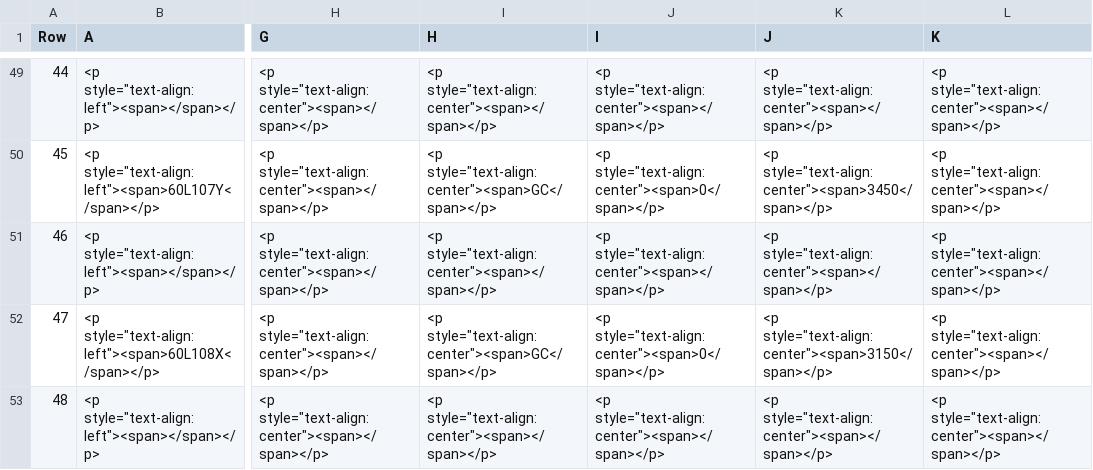
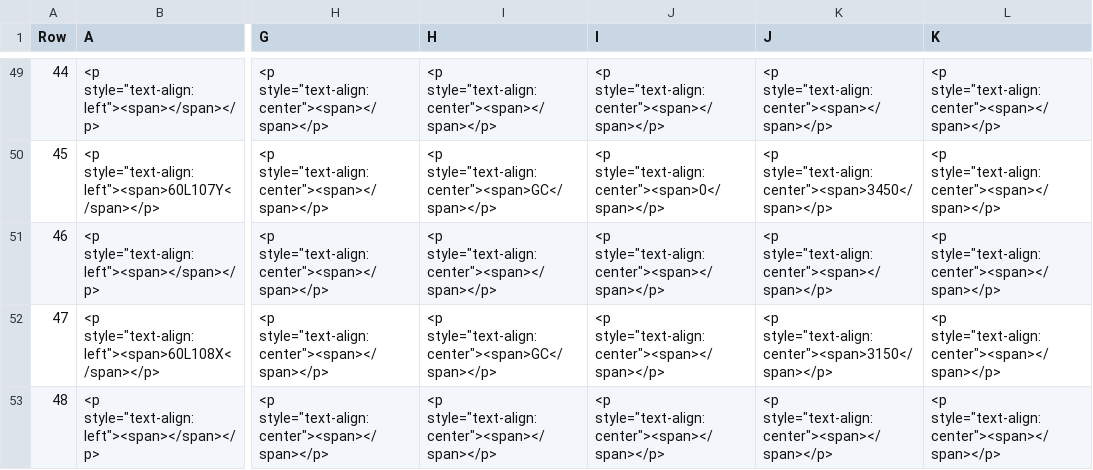
Before and after one commit to eclipse-set/set, a CSV file: java/bundles/org.eclipse.set.swtbot/test_res/table_reference/ssks_reference.csv, drawn as a sheet; only a part is shown, gaps mark what is left out; the diff covers the shown part only; the diff names each change by its address in the sheet, - before the commit and + after, or states it on an @@ line.

Commit message:
Add files via upload

```diff
--- a/java/bundles/org.eclipse.set.swtbot/test_res/table_reference/ssks_reference.csv
+++ b/java/bundles/org.eclipse.set.swtbot/test_res/table_reference/ssks_reference.csv
-J52 (I): <p style="text-align:center"><span>0</span></p>
+J52 (I): <p style="text-align:center"><span></span></p>
```
Also changed, not shown: 6 edited cells elsewhere in this file.
